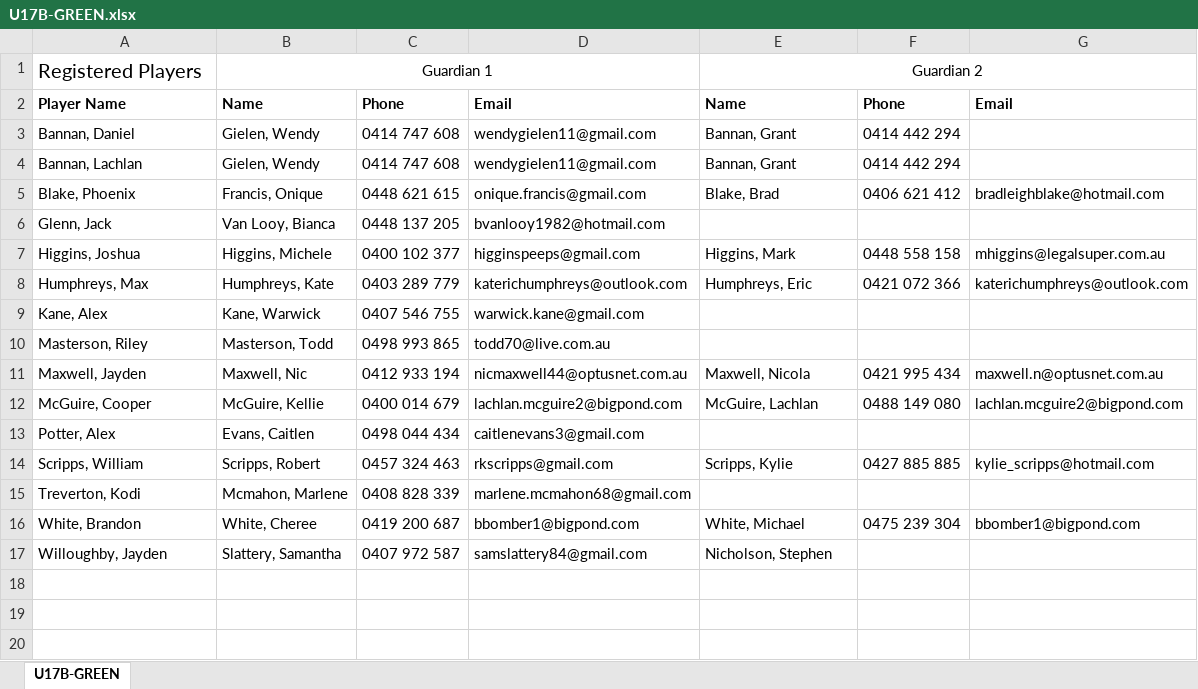
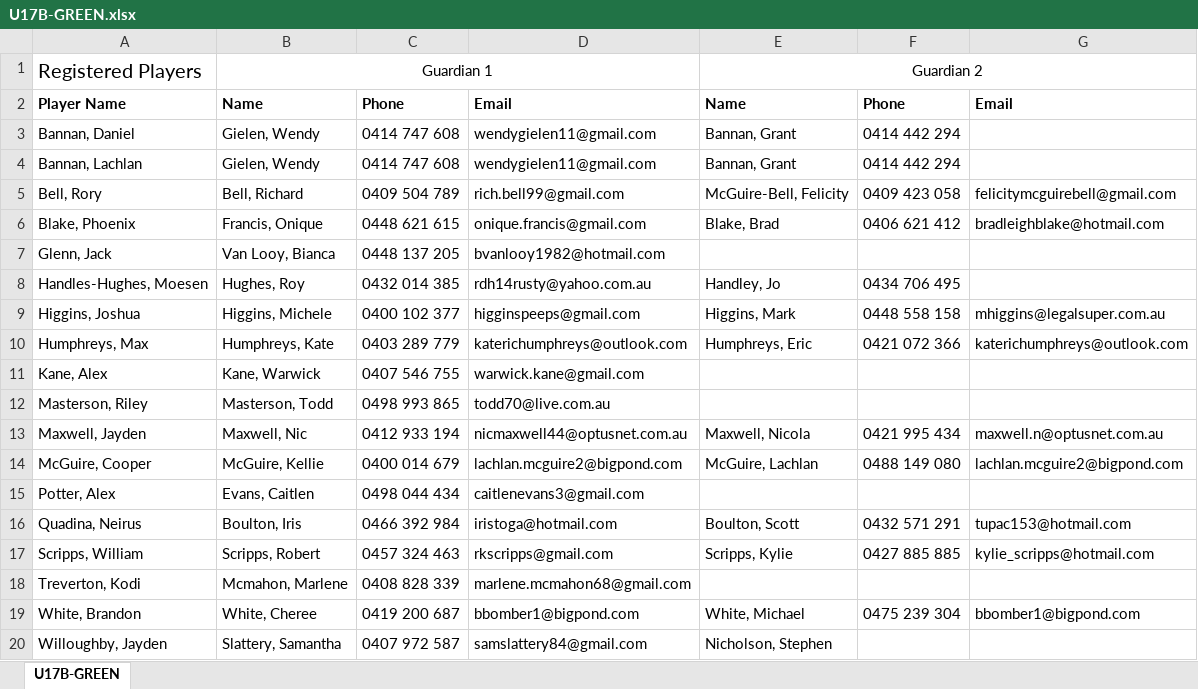
Before and after one commit to andrewcrobertson/bjfc, an Excel workbook: static/contact/U17B-GREEN.xlsx, sheet U17B-GREEN, drawn as a sheet; values as stored, in another font and other column widths than the file's, no borders; the diff names each change by its address in the sheet, - before the commit and + after, or states it on an @@ line.

```diff
--- a/static/contact/U17B-GREEN.xlsx (sheet U17B-GREEN)
+++ b/static/contact/U17B-GREEN.xlsx (sheet U17B-GREEN)
+row 5: Bell, Rory | Bell, Richard | 0409 504 789 | rich.bell99@gmail.com | McGuire-Bell, Felicity | 0409 423 058 | felicitymcguirebell@gmail.com
+row 8: Handles-Hughes, Moesen | Hughes, Roy | 0432 014 385 | rdh14rusty@yahoo.com.au | Handley, Jo | 0434 706 495
+row 16: Quadina, Neirus | Boulton, Iris | 0466 392 984 | iristoga@hotmail.com | Boulton, Scott | 0432 571 291 | tupac153@hotmail.com
```
Also changed, not shown: static/contact/U10M.xlsx, static/contact/U12G.xlsx, 46 other files.
